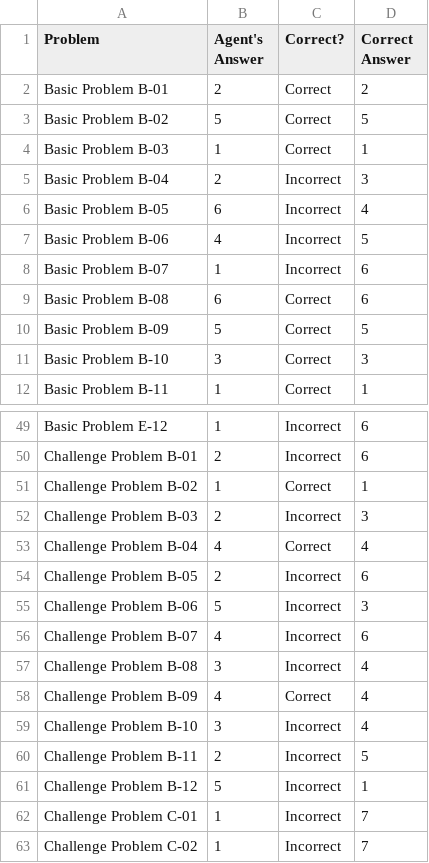
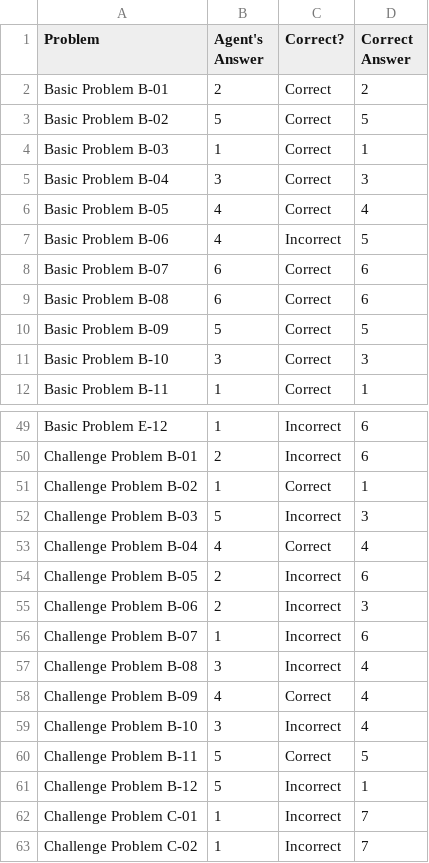
Before and after one commit to rhewsoncodes/ravens_matrices_project, a CSV file: ProblemResults.csv, drawn as a sheet; only a part is shown, gaps mark what is left out.

```diff
--- a/ProblemResults.csv
+++ b/ProblemResults.csv
@@ -4,6 +4,6 @@ Basic Problem B-02,5,Correct,5
 Basic Problem B-03,1,Correct,1
-Basic Problem B-04,2,Incorrect,3
-Basic Problem B-05,6,Incorrect,4
+Basic Problem B-04,3,Correct,3
+Basic Problem B-05,4,Correct,4
 Basic Problem B-06,4,Incorrect,5
-Basic Problem B-07,1,Incorrect,6
+Basic Problem B-07,6,Correct,6
 Basic Problem B-08,6,Correct,6
@@ -51,7 +51,7 @@ Challenge Problem B-01,2,Incorrect,6
 Challenge Problem B-02,1,Correct,1
-Challenge Problem B-03,2,Incorrect,3
+Challenge Problem B-03,5,Incorrect,3
 Challenge Problem B-04,4,Correct,4
 Challenge Problem B-05,2,Incorrect,6
-Challenge Problem B-06,5,Incorrect,3
-Challenge Problem B-07,4,Incorrect,6
+Challenge Problem B-06,2,Incorrect,3
+Challenge Problem B-07,1,Incorrect,6
 Challenge Problem B-08,3,Incorrect,4
@@ -59,3 +59,3 @@ Challenge Problem B-09,4,Correct,4
 Challenge Problem B-10,3,Incorrect,4
-Challenge Problem B-11,2,Incorrect,5
+Challenge Problem B-11,5,Correct,5
 Challenge Problem B-12,5,Incorrect,1
```
Also changed, not shown: AgentAnswers.csv, 1 other file.
